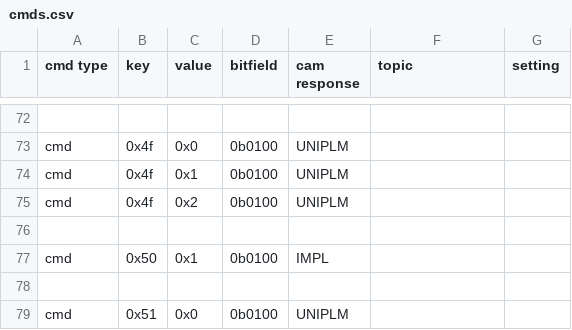
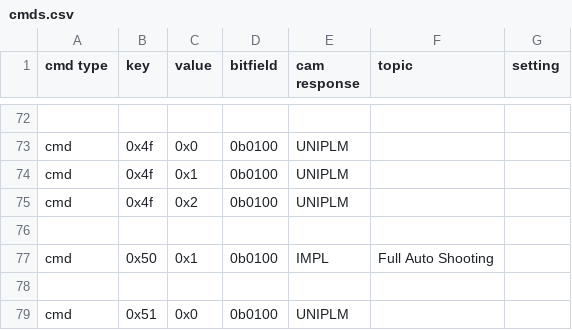
Before and after one commit to ags-tubs/jvc-remote, a CSV file: cmds.csv, drawn as a sheet; only a part is shown, gaps mark what is left out.

Commit message:
add FAS mode

```diff
--- a/cmds.csv
+++ b/cmds.csv
@@ -76,3 +76,3 @@ cmd,0x4f,0x2,0b0100,UNIPLM,,
 ,,,,,,
-cmd,0x50,0x1,0b0100,IMPL,,
+cmd,0x50,0x1,0b0100,IMPL,Full Auto Shooting,
 ,,,,,,
```
